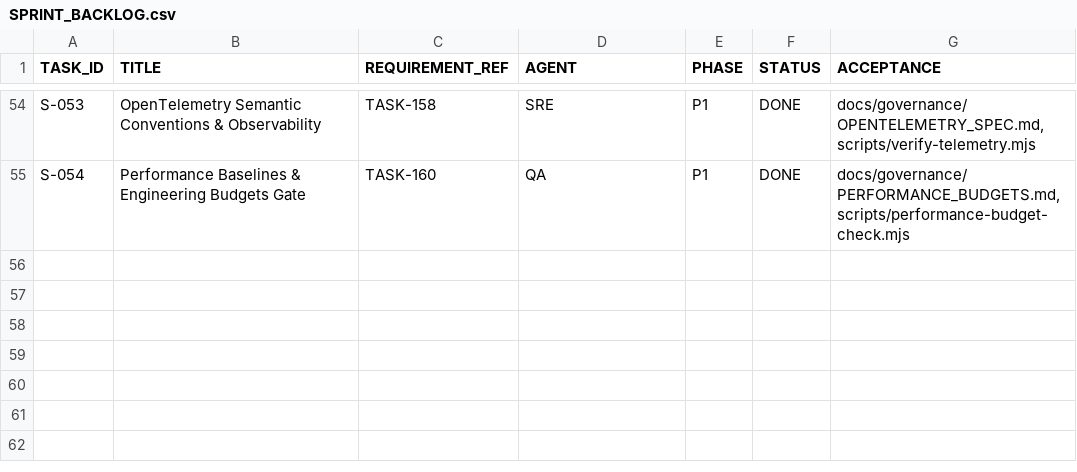
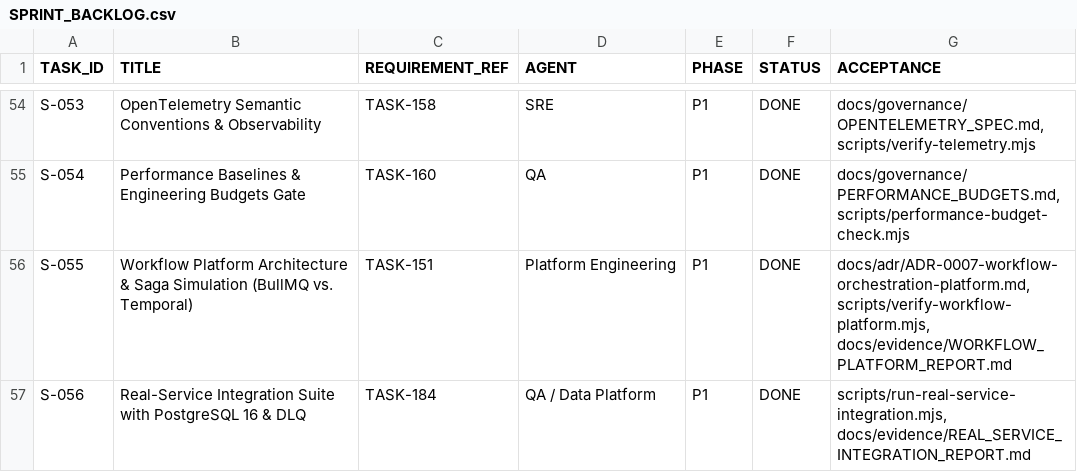
Before and after one commit to rezamovaheddi/brand-commerce, a CSV file: docs/execution/SPRINT_BACKLOG.csv, drawn as a sheet; only a part is shown, gaps mark what is left out.

```diff
--- a/docs/execution/SPRINT_BACKLOG.csv
+++ b/docs/execution/SPRINT_BACKLOG.csv
@@ -55 +55,3 @@ S-053,OpenTelemetry Semantic Conventions & Observability,TASK-158,SRE,P1,DONE,"d
 S-054,Performance Baselines & Engineering Budgets Gate,TASK-160,QA,P1,DONE,"docs/governance/PERFORMANCE_BUDGETS.md, scripts/performance-budget-check.mjs"
+S-055,Workflow Platform Architecture & Saga Simulation (BullMQ vs. Temporal),TASK-151,Platform Engineering,P1,DONE,"docs/adr/ADR-0007-workflow-orchestration-platform.md, scripts/verify-workflow-platform.mjs, docs/evidence/WORKFLOW_PLATFORM_REPORT.md"
+S-056,Real-Service Integration Suite with PostgreSQL 16 & DLQ,TASK-184,QA / Data Platform,P1,DONE,"scripts/run-real-service-integration.mjs, docs/evidence/REAL_SERVICE_INTEGRATION_REPORT.md"
```
Also changed, not shown: docs/audit/IMPLEMENTATION_STATUS.csv, 23 other files.
